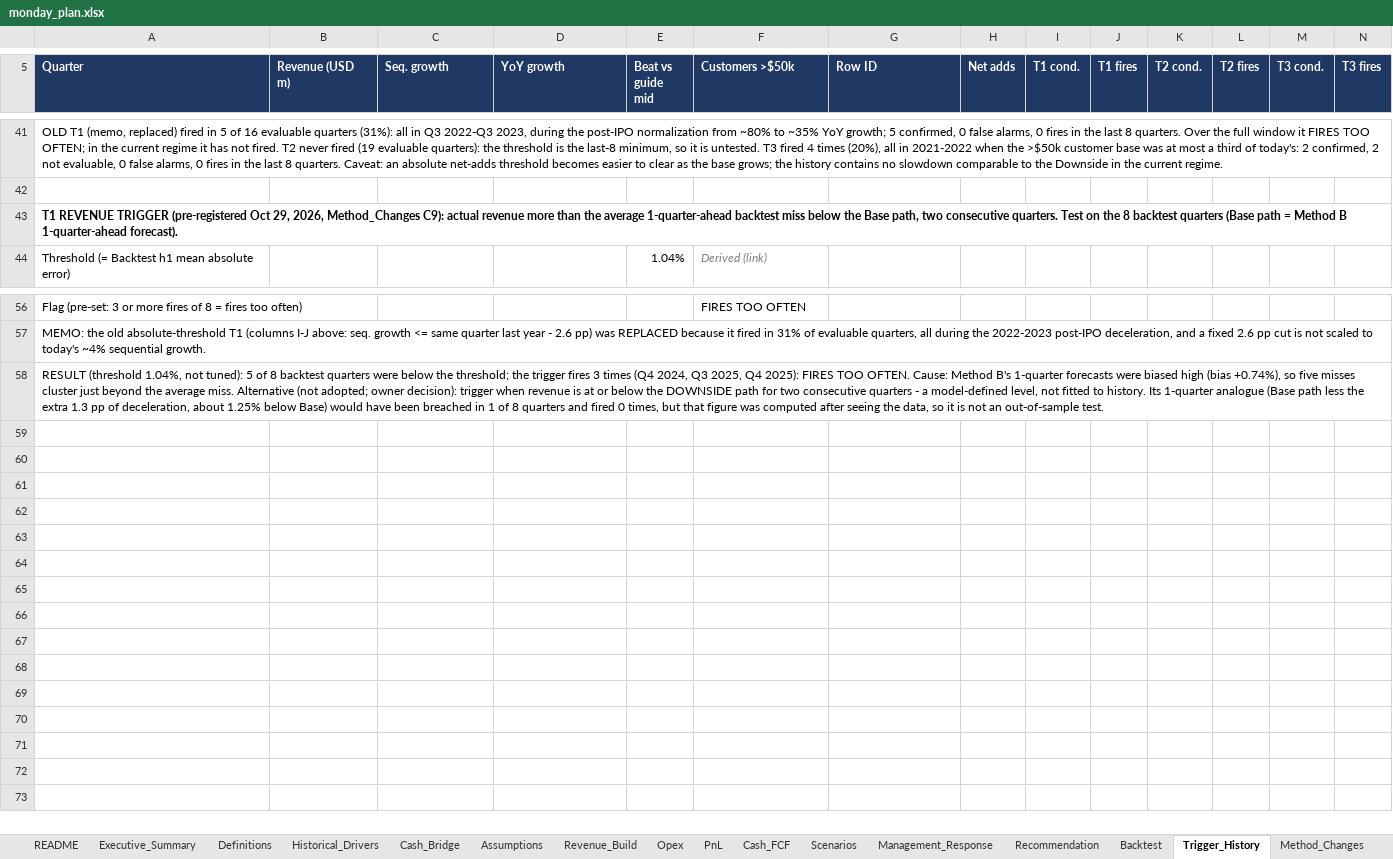
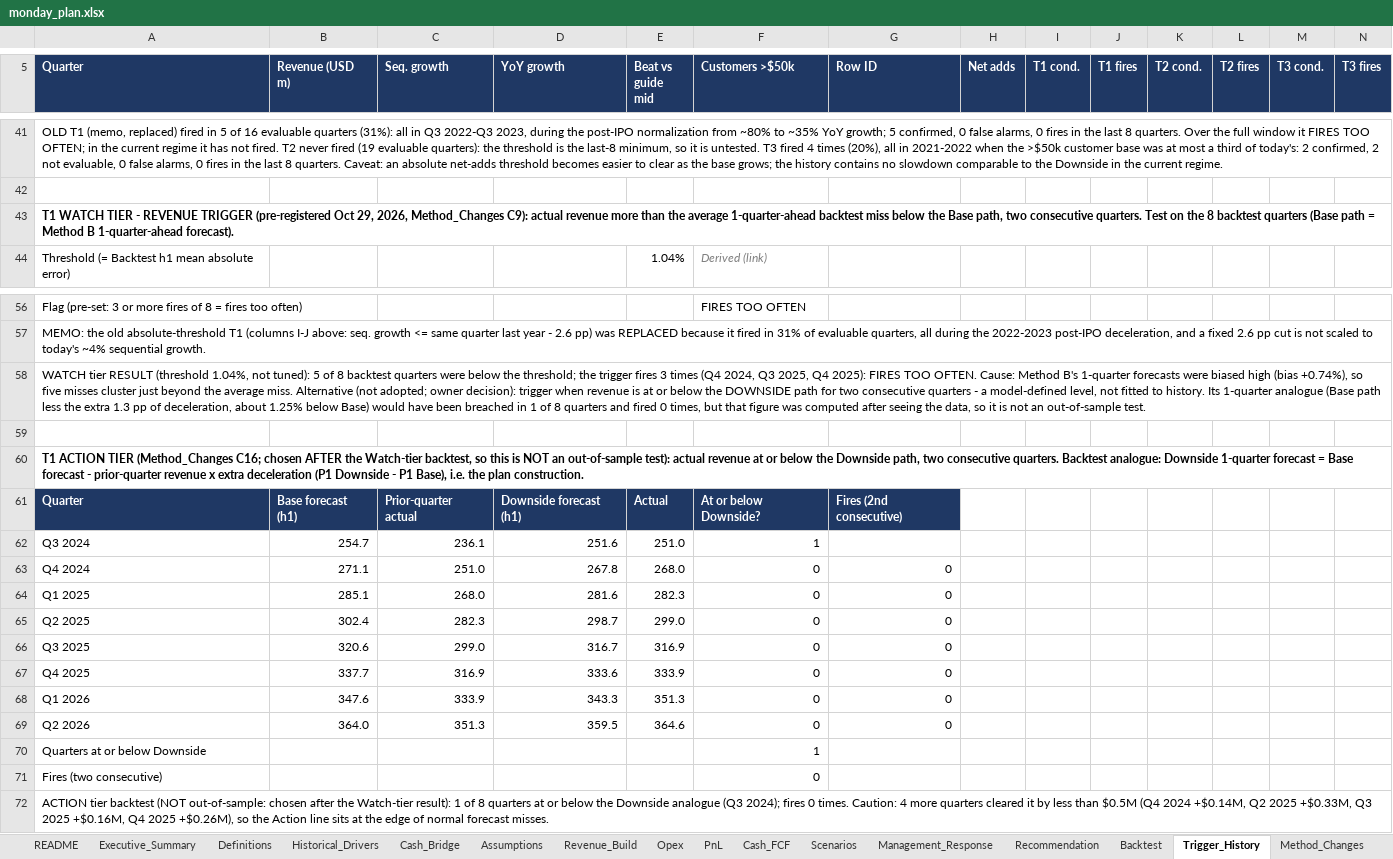
Before and after one commit to 2samfelix/monday-operating-plan, an Excel workbook: monday_plan.xlsx, sheet Trigger_History, drawn as a sheet; only a part is shown, gaps mark what is left out; values as stored, in another font and other column widths than the file's, no borders; rows hold the shown columns only; the diff names each change by its address in the sheet, - before the commit and + after, or states it on an @@ line.

```diff
--- a/monday_plan.xlsx (sheet Trigger_History)
+++ b/monday_plan.xlsx (sheet Trigger_History)
-A43 (Quarter): T1 REVENUE TRIGGER…
+A43 (Quarter): T1 WATCH TIER - REVENUE TRIGGER…
-A58 (Quarter): RESULT (threshold…
+A58 (Quarter): WATCH tier RESULT (threshold…
+row 59: (empty)
+row 60: T1 ACTION TIER (Method_Changes C16; chosen AFTER the Watch-tier backtest, so this is NOT an out-of-sample test): actual revenue at or below the Downside path, two consecutive quarters. Backtest analogue: Downside 1-quarter forecast = Base forecast - prior-quarter revenue x extra deceleration (P1 Downside - P1 Base), i.e. the plan construction.
+row 61: Quarter | Base forecast (h1) | Prior-quarter actual | Downside forecast (h1) | Actual | At or below Downside? | Fires (2nd consecutive)
+row 62: Q3 2024 | 254.7 | 236.1 | 251.6 | 251.0 | 1
+row 63: Q4 2024 | 271.1 | 251.0 | 267.8 | 268.0 | 0 | 0
+row 64: Q1 2025 | 285.1 | 268.0 | 281.6 | 282.3 | 0 | 0
+row 65: Q2 2025 | 302.4 | 282.3 | 298.7 | 299.0 | 0 | 0
+row 66: Q3 2025 | 320.6 | 299.0 | 316.7 | 316.9 | 0 | 0
+row 67: Q4 2025 | 337.7 | 316.9 | 333.6 | 333.9 | 0 | 0
+row 68: Q1 2026 | 347.6 | 333.9 | 343.3 | 351.3 | 0 | 0
+row 69: Q2 2026 | 364.0 | 351.3 | 359.5 | 364.6 | 0 | 0
+row 70: Quarters at or below Downside |  |  |  |  | 1
+row 71: Fires (two consecutive) |  |  |  |  | 0
+row 72: ACTION tier backtest (NOT out-of-sample: chosen after the Watch-tier result): 1 of 8 quarters at or below the Downside analogue (Q3 2024); fires 0 times. Caution: 4 more quarters cleared it by less than $0.5M (Q4 2024 +$0.14M, Q2 2025 +$0.33M, Q3 2025 +$0.16M, Q4 2025 +$0.26M), so the Action line sits at the edge of normal forecast misses.
```
Also changed, not shown: sheet Recommendation, sheet Scenarios, sheet Checks, sheet Executive_Summary, sheet Method_Changes, sheet README, formulas that keep their value.
